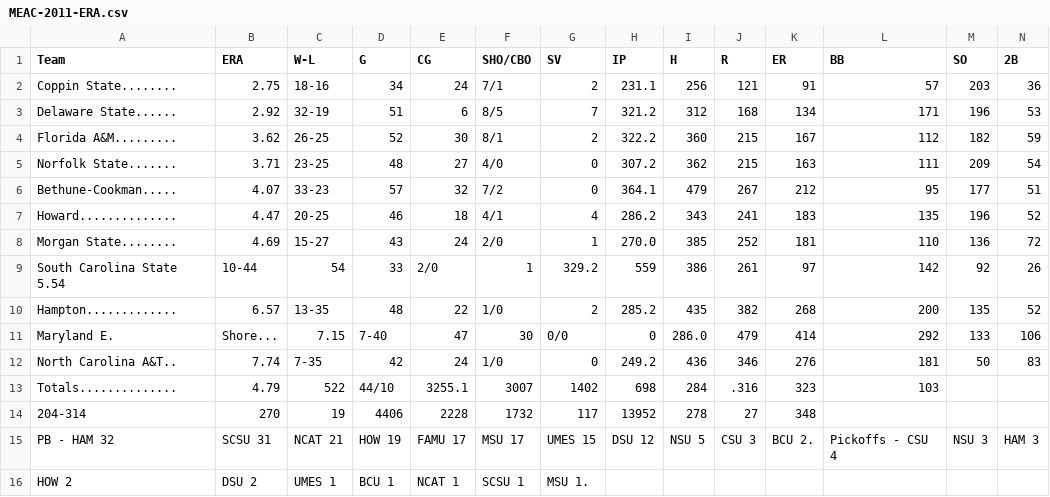
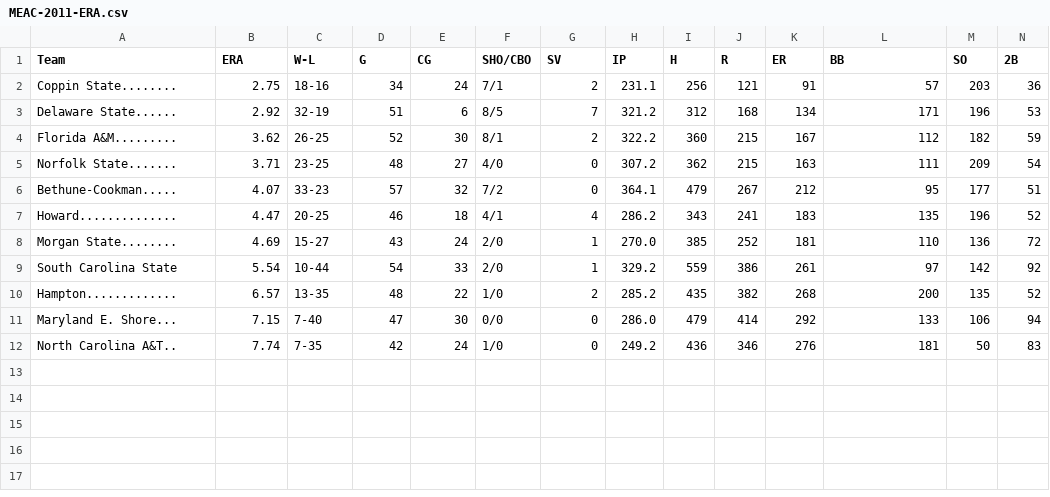
Before and after one commit to bsbarker93/analyze-hbcu-softball, a CSV file: data/MEAC-2011-ERA.csv, drawn as a sheet; only a part is shown; removed rows and columns are numbered as before the commit, all else as after; rows hold the shown columns only; the diff names each change by its address in the sheet, - before the commit and + after, or states it on an @@ line.

```diff
--- a/data/MEAC-2011-ERA.csv
+++ b/data/MEAC-2011-ERA.csv
-row 9: South Carolina State 5.54 | 10-44 | 54 | 33 | 2/0 | 1 | 329.2 | 559 | 386 | 261 | 97 | 142 | 92 | 26
+row 9: South Carolina State | 5.54 | 10-44 | 54 | 33 | 2/0 | 1 | 329.2 | 559 | 386 | 261 | 97 | 142 | 92
-row 11: Maryland E. | Shore... | 7.15 | 7-40 | 47 | 30 | 0/0 | 0 | 286.0 | 479 | 414 | 292 | 133 | 106
+row 11: Maryland E. Shore... | 7.15 | 7-40 | 47 | 30 | 0/0 | 0 | 286.0 | 479 | 414 | 292 | 133 | 106 | 94
-row 13: Totals.............. | 4.79 | 522 | 44/10 | 3255.1 | 3007 | 1402 | 698 | 284 | .316 | 323 | 103
-row 14: 204-314 | 270 | 19 | 4406 | 2228 | 1732 | 117 | 13952 | 278 | 27 | 348
-row 15: PB - HAM 32 | SCSU 31 | NCAT 21 | HOW 19 | FAMU 17 | MSU 17 | UMES 15 | DSU 12 | NSU 5 | CSU 3 | BCU 2. | Pickoffs - CSU 4 | NSU 3 | HAM 3
-row 16: HOW 2 | DSU 2 | UMES 1 | BCU 1 | NCAT 1 | SCSU 1 | MSU 1.
```
Also changed, not shown: data/MEAC-2011-AVG.csv, data/MEAC-2011-C.csv, 3 other files.
